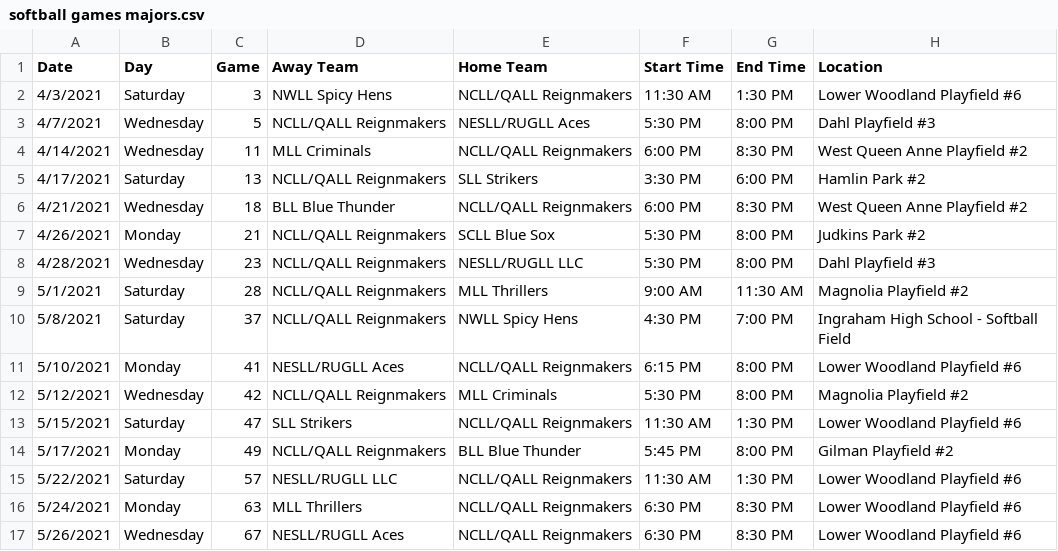
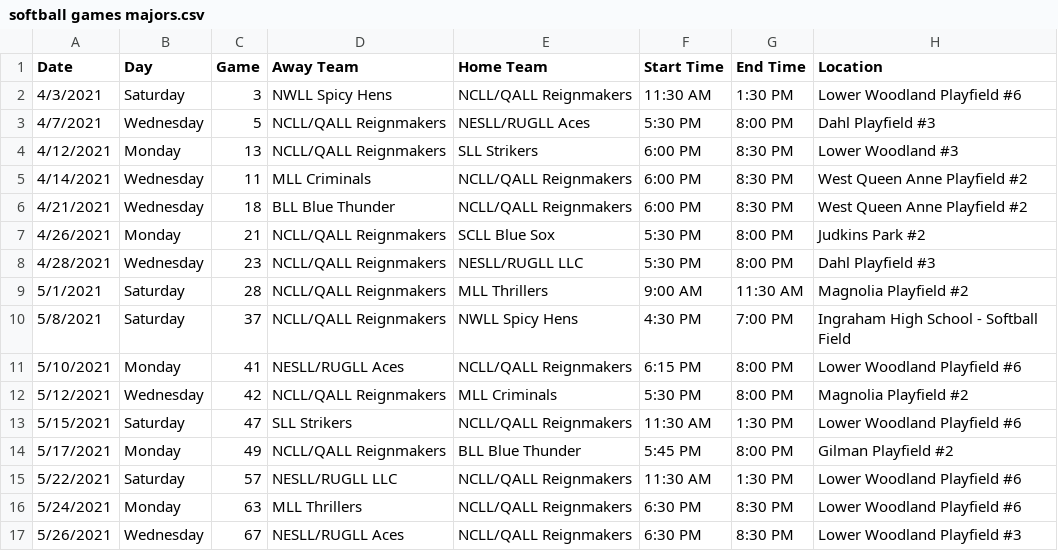
Before and after one commit to ncllball/ncll-schedule, a CSV file: games/softball games majors.csv, drawn as a sheet.

```diff
--- a/games/softball games majors.csv
+++ b/games/softball games majors.csv
@@ -3,4 +3,4 @@ Date,Day,Game,Away Team,Home Team,Start Time,End Time,Location
 4/7/2021,Wednesday,5,NCLL/QALL Reignmakers,NESLL/RUGLL Aces,5:30 PM,8:00 PM,Dahl Playfield #3
+4/12/2021,Monday,13,NCLL/QALL Reignmakers,SLL Strikers,6:00 PM,8:30 PM,Lower Woodland #3
 4/14/2021,Wednesday,11,MLL Criminals,NCLL/QALL Reignmakers,6:00 PM,8:30 PM,West Queen Anne Playfield #2
-4/17/2021,Saturday,13,NCLL/QALL Reignmakers,SLL Strikers,3:30 PM,6:00 PM,Hamlin Park #2
 4/21/2021,Wednesday,18,BLL Blue Thunder,NCLL/QALL Reignmakers,6:00 PM,8:30 PM,West Queen Anne Playfield #2
@@ -16,2 +16,2 @@ Date,Day,Game,Away Team,Home Team,Start Time,End Time,Location
 5/24/2021,Monday,63,MLL Thrillers,NCLL/QALL Reignmakers,6:30 PM,8:30 PM,Lower Woodland Playfield #6
-5/26/2021,Wednesday,67,NESLL/RUGLL Aces,NCLL/QALL Reignmakers,6:30 PM,8:30 PM,Lower Woodland Playfield #6
+5/26/2021,Wednesday,67,NESLL/RUGLL Aces,NCLL/QALL Reignmakers,6:30 PM,8:30 PM,Lower Woodland Playfield #3
```
Also changed, not shown: games/softball games a.csv, games/softball games aaa.csv, 4 other files.
